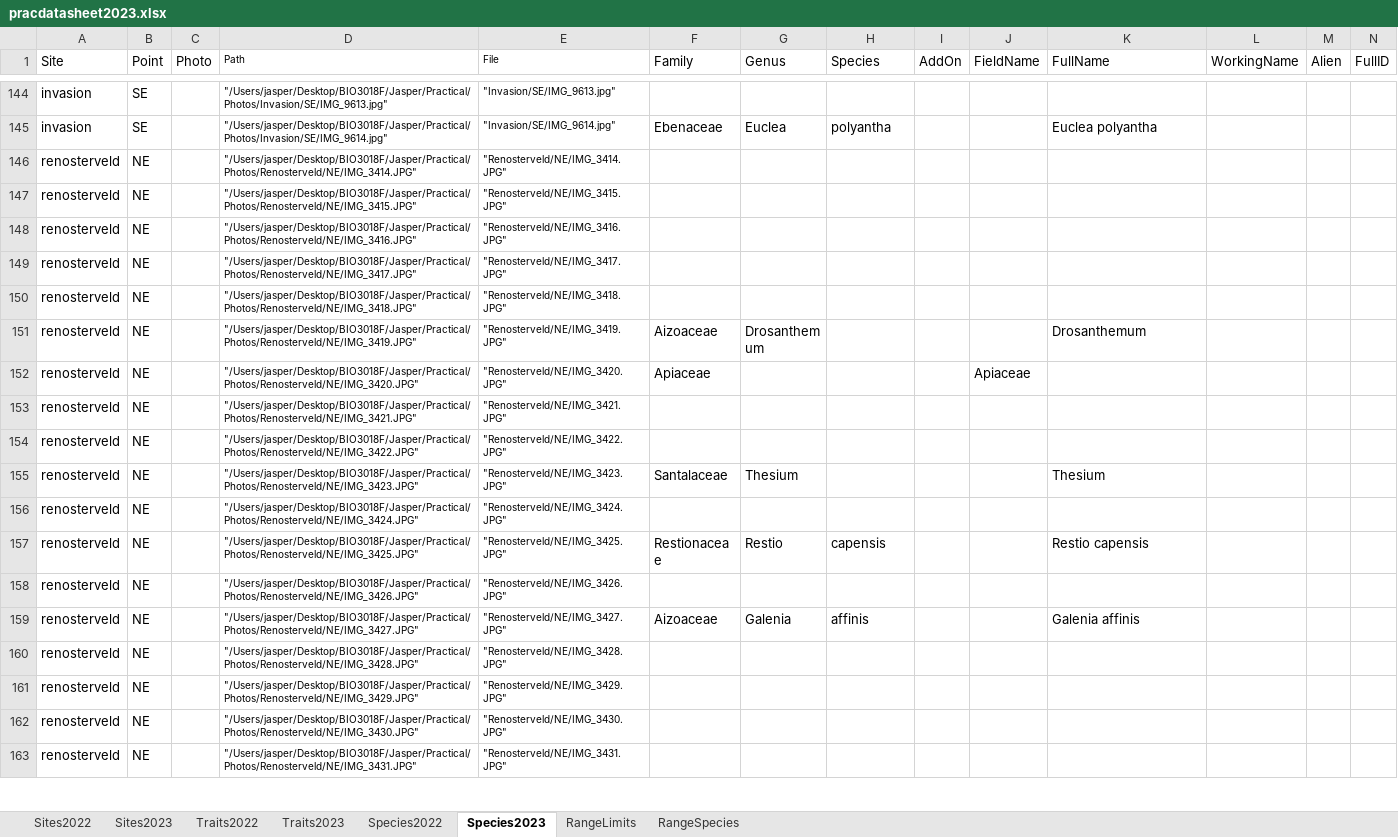
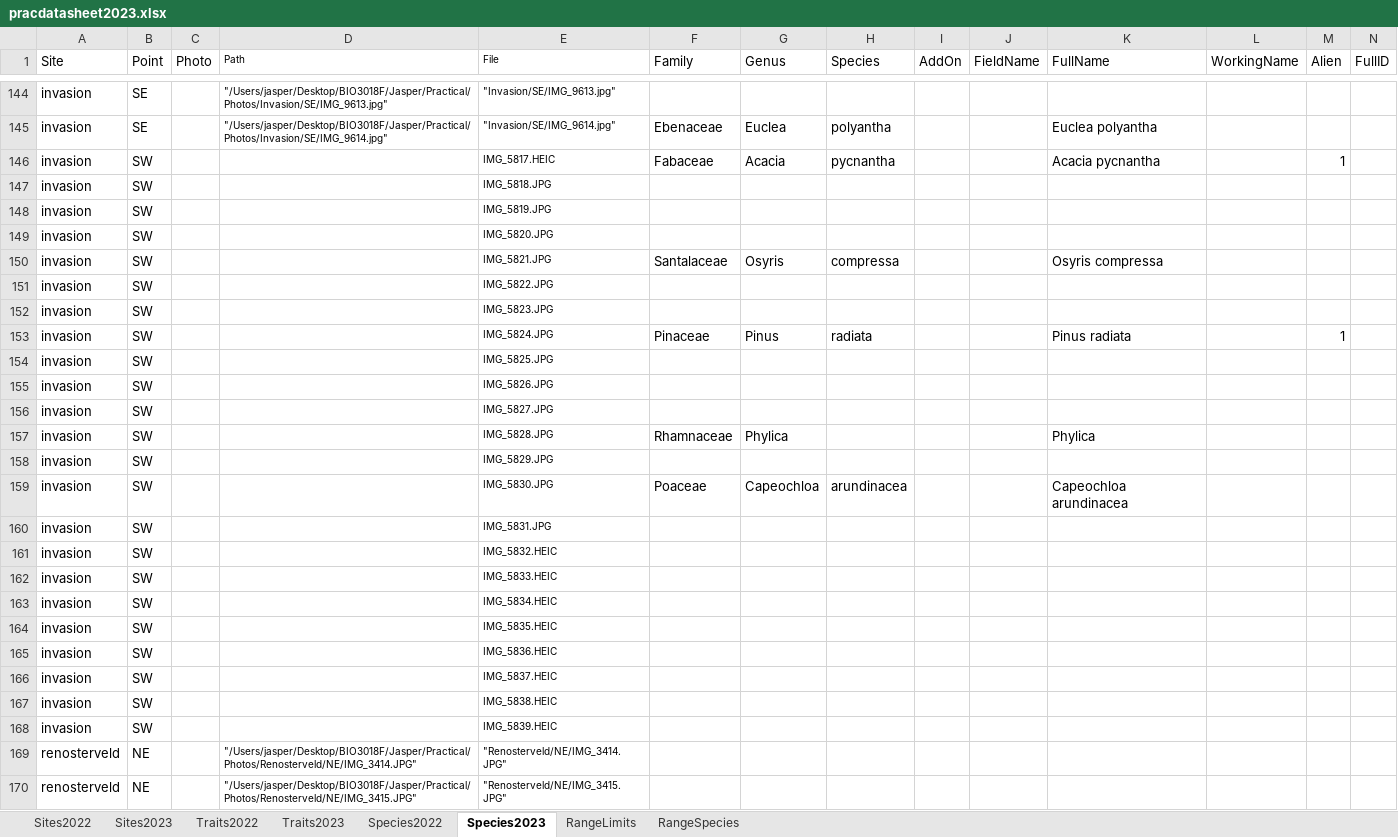
Before and after one commit to PlantEcologi/PlantEcology, an Excel workbook: teaching/bio3018f/data/pracdatasheet2023.xlsx, sheet Species2023, drawn as a sheet; only a part is shown, gaps mark what is left out; the shorter side is filled out with more unchanged rows; values as stored, in another font and other column widths than the file's, no borders; charts and pictures not drawn; the diff names each change by its address in the sheet, - before the commit and + after, or states it on an @@ line.

```diff
--- a/teaching/bio3018f/data/pracdatasheet2023.xlsx (sheet Species2023)
+++ b/teaching/bio3018f/data/pracdatasheet2023.xlsx (sheet Species2023)
+row 146: invasion | SW |  |  | IMG_5817.HEIC | Fabaceae | Acacia | pycnantha |  |  | Acacia pycnantha |  | 1
+row 147: invasion | SW |  |  | IMG_5818.JPG
+row 148: invasion | SW |  |  | IMG_5819.JPG
+row 149: invasion | SW |  |  | IMG_5820.JPG
+row 150: invasion | SW |  |  | IMG_5821.JPG | Santalaceae | Osyris | compressa |  |  | Osyris compressa
+row 151: invasion | SW |  |  | IMG_5822.JPG
+row 152: invasion | SW |  |  | IMG_5823.JPG
+row 153: invasion | SW |  |  | IMG_5824.JPG | Pinaceae | Pinus | radiata |  |  | Pinus radiata |  | 1
+row 154: invasion | SW |  |  | IMG_5825.JPG
+row 155: invasion | SW |  |  | IMG_5826.JPG
+row 156: invasion | SW |  |  | IMG_5827.JPG
+row 157: invasion | SW |  |  | IMG_5828.JPG | Rhamnaceae | Phylica |  |  |  | Phylica
+row 158: invasion | SW |  |  | IMG_5829.JPG
+row 159: invasion | SW |  |  | IMG_5830.JPG | Poaceae | Capeochloa | arundinacea |  |  | Capeochloa arundinacea
+row 160: invasion | SW |  |  | IMG_5831.JPG
+row 161: invasion | SW |  |  | IMG_5832.HEIC
+row 162: invasion | SW |  |  | IMG_5833.HEIC
+row 163: invasion | SW |  |  | IMG_5834.HEIC
+row 164: invasion | SW |  |  | IMG_5835.HEIC
+row 165: invasion | SW |  |  | IMG_5836.HEIC
+row 166: invasion | SW |  |  | IMG_5837.HEIC
+row 167: invasion | SW |  |  | IMG_5838.HEIC
+row 168: invasion | SW |  |  | IMG_5839.HEIC
```
Also changed, not shown: 15 other files.
